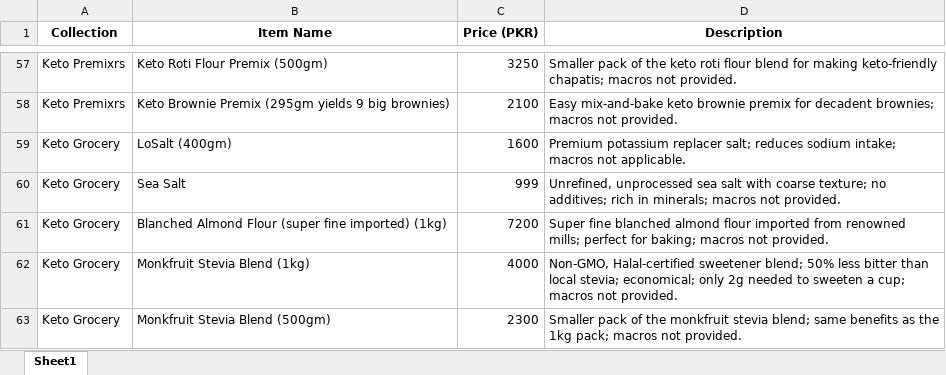
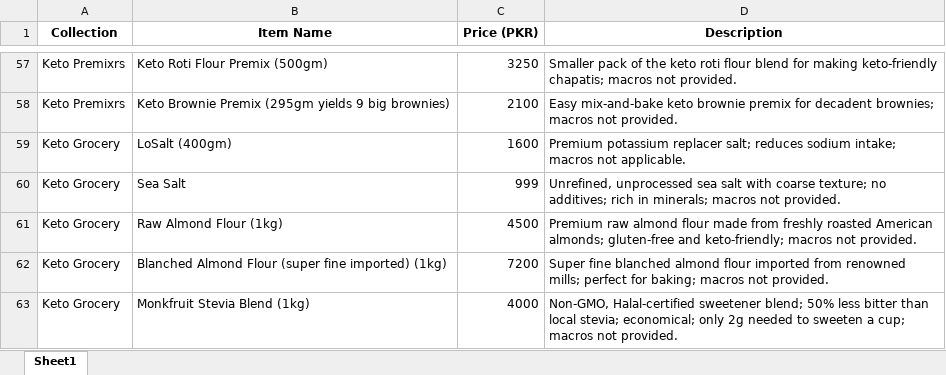
Before and after one commit to Abtaal2003/Ketogenesis, an Excel workbook: tools/catalogue.xlsx, sheet Sheet1, drawn as a sheet; only a part is shown, gaps mark what is left out; the shorter side is filled out with more unchanged rows; values as stored, in another font and other column widths than the file's, no borders; the diff names each change by its address in the sheet, - before the commit and + after, or states it on an @@ line.

Commit message:
Add files via upload

```diff
--- a/tools/catalogue.xlsx (sheet Sheet1)
+++ b/tools/catalogue.xlsx (sheet Sheet1)
+row 61: Keto Grocery | Raw Almond Flour (1kg) | 4500 | Premium raw almond flour made from freshly roasted American almonds; gluten-free and keto-friendly; macros not provided.
```
